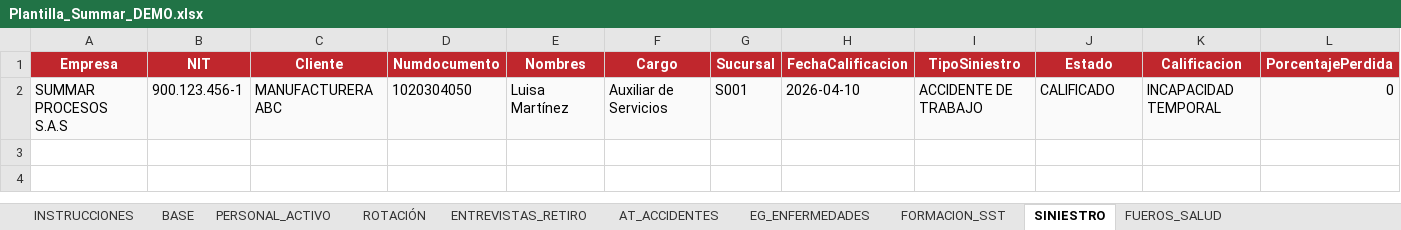
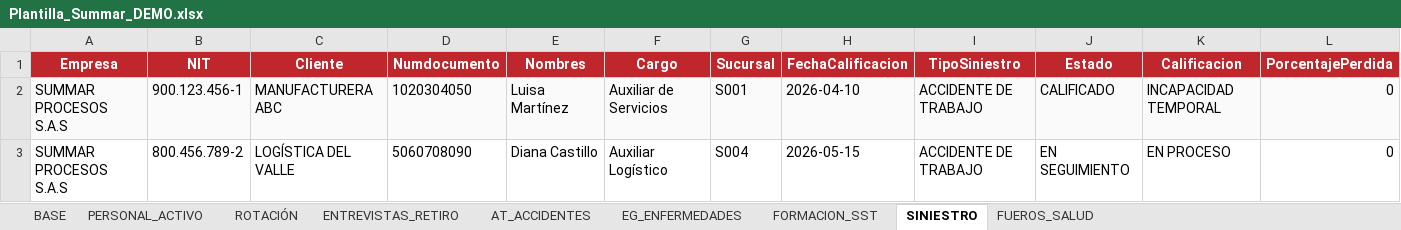
Before and after one commit to davidloperaa/summar, an Excel workbook: Plantilla_Summar_DEMO.xlsx, sheet SINIESTRO, drawn as a sheet; only a part is shown; values as stored, in another font and other column widths than the file's, no borders; rows hold the shown columns only; the diff names each change by its address in the sheet, - before the commit and + after, or states it on an @@ line.

```diff
--- a/Plantilla_Summar_DEMO.xlsx (sheet SINIESTRO)
+++ b/Plantilla_Summar_DEMO.xlsx (sheet SINIESTRO)
-sheet tab: INSTRUCCIONES
+row 3: SUMMAR PROCESOS S.A.S | 800.456.789-2 | LOGÍSTICA DEL VALLE | 5060708090 | Diana Castillo | Auxiliar Logístico | S004 | 2026-05-15 | ACCIDENTE DE TRABAJO | EN SEGUIMIENTO | EN PROCESO | 0
```
Also changed, not shown: sheet BASE, sheet ENTREVISTAS_RETIRO, sheet ROTACIÓN, sheet EG_ENFERMEDADES, sheet AT_ACCIDENTES.
